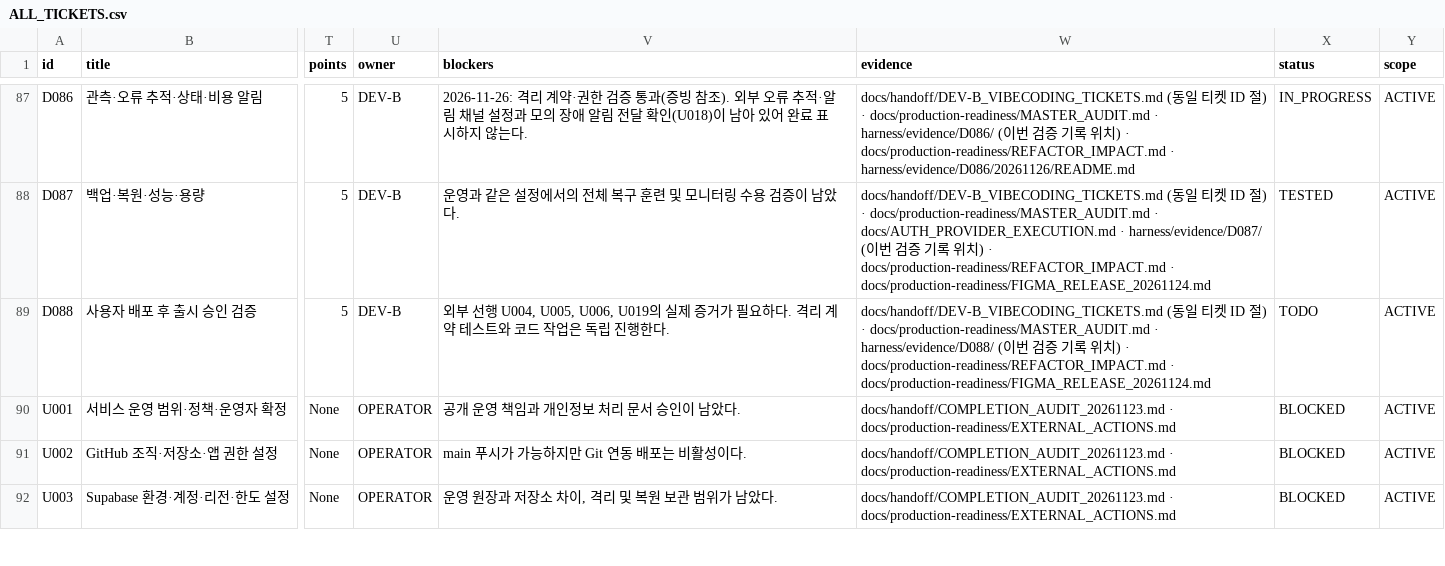
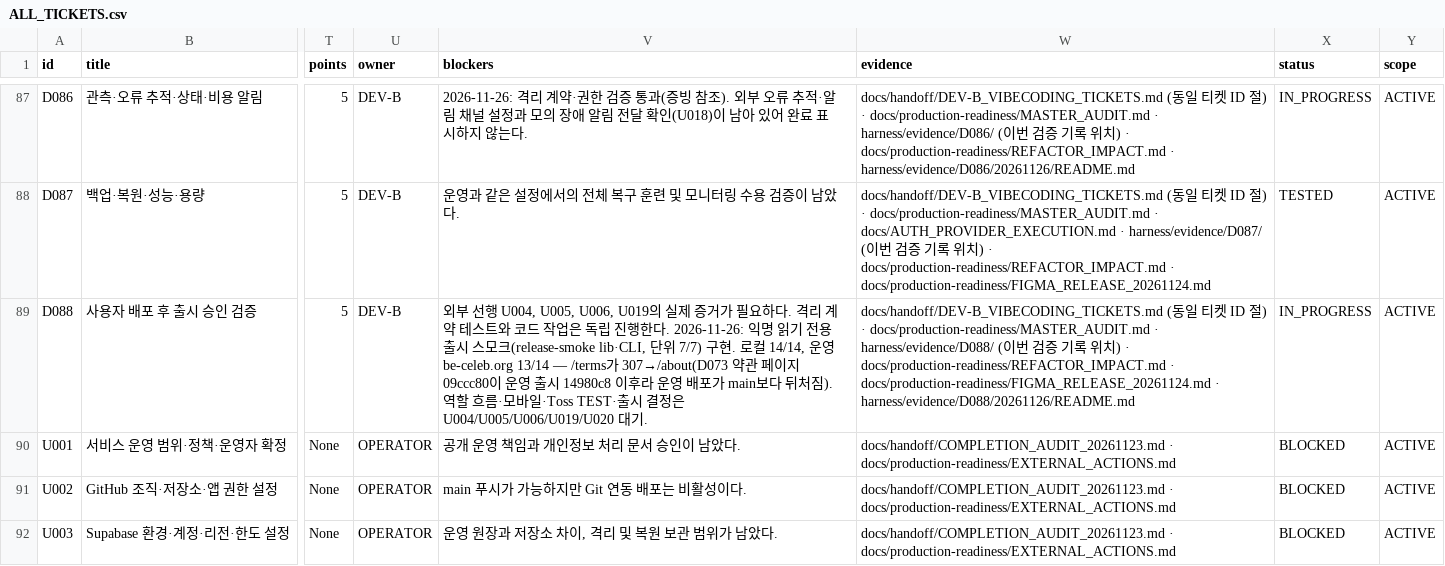
Before and after one commit to WooSungHyun03/AD-Me, a CSV file: docs/production-readiness/ALL_TICKETS.csv, drawn as a sheet; only a part is shown, gaps mark what is left out; the diff names each change by its address in the sheet, - before the commit and + after, or states it on an @@ line.

```diff
--- a/docs/production-readiness/ALL_TICKETS.csv
+++ b/docs/production-readiness/ALL_TICKETS.csv
-V89 (blockers): …행한다.
+V89 (blockers): …행한다. 2026-11-26: 익명 읽기 전용 출시 스모크(release-smoke lib·CLI, 단위 7/7) 구현. 로컬 14/14, 운영 be-celeb.org 13/14 — /terms가 307→/about(D073 약관 페이지 09ccc80이 운영 출시 14980c8 이후라 운영 배포가 main보다 뒤처짐). 역할 흐름·모바일·Toss TEST·출시 결정은 U004/U005/U006/U019/U020 대기.
-W89 (evidence): …· docs/production-readiness/FIGMA_RELEASE_20261124.md
+W89 (evidence): …· docs/production-readiness/FIGMA_RELEASE_20261124.md · harness/evidence/D088/20261126/README.md
-X89 (status): TODO
+X89 (status): IN_PROGRESS
```
Also changed, not shown: 9 other files.
